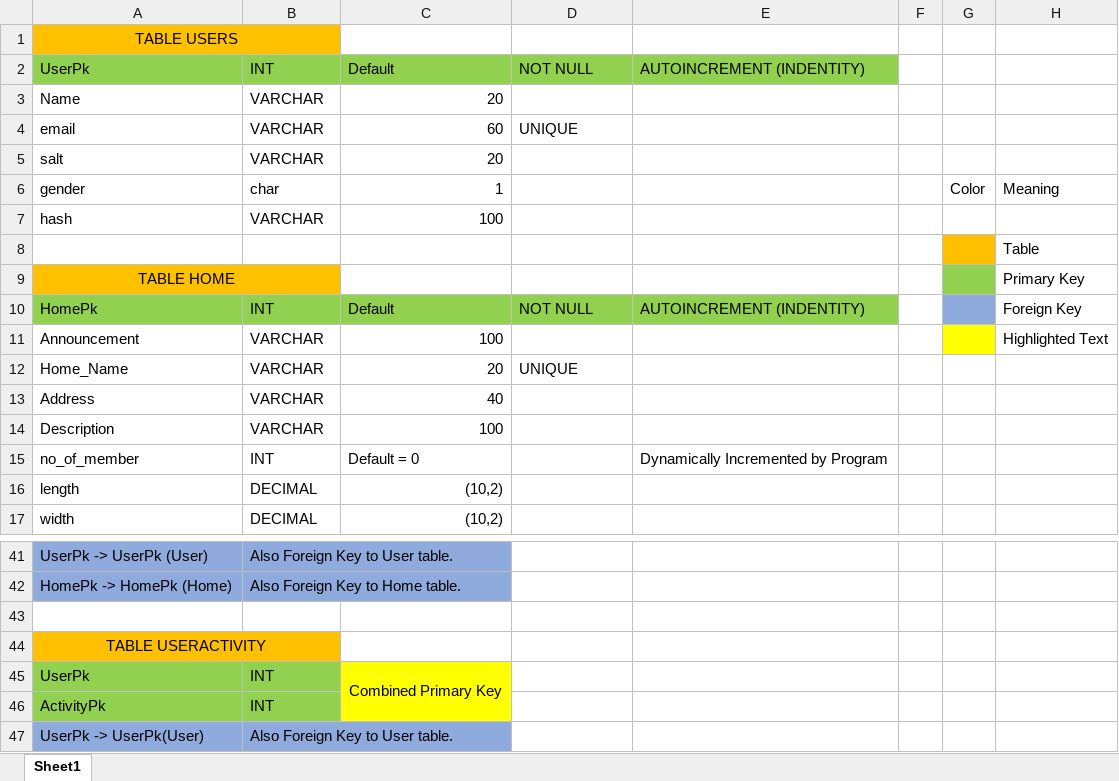
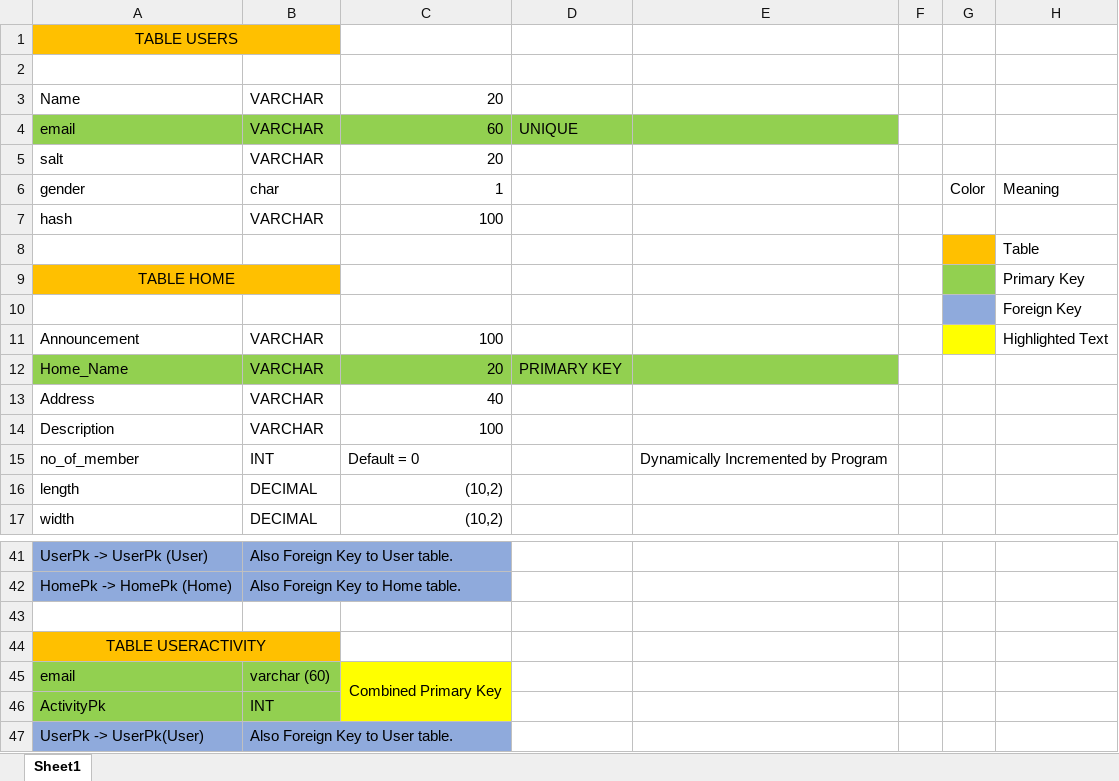
Before and after one commit to SahibArora/Home-Sweet-Home, an Excel workbook: Data Fields.xlsx, sheet Sheet1, drawn as a sheet; only a part is shown, gaps mark what is left out; values as stored, in another font and other column widths than the file's, no borders; table styles not drawn; removed rows and columns are numbered as before the commit, all else as after; the diff names each change by its address in the sheet, - before the commit and + after, or states it on an @@ line.

```diff
--- a/Data Fields.xlsx (sheet Sheet1)
+++ b/Data Fields.xlsx (sheet Sheet1)
-row 2: UserPk | INT | Default | NOT NULL | AUTOINCREMENT (INDENTITY)
+row 2: (empty)
-A2:E2 fill: #92D050
+A2:E2 fill: none
-A4:E4 fill: none
+A4:E4 fill: #92D050
-row 10: HomePk | INT | Default | NOT NULL | AUTOINCREMENT (INDENTITY) |  |  | Foreign Key
+row 10:  |  |  |  |  |  |  | Foreign Key
-A12:E12 fill: none
+A12:E12 fill: #92D050
-D12: UNIQUE
+D12: PRIMARY KEY
-row 45: UserPk | INT | Combined Primary Key
+row 45: email | varchar (60) | Combined Primary Key
```
Also changed, not shown: 3 other files.
